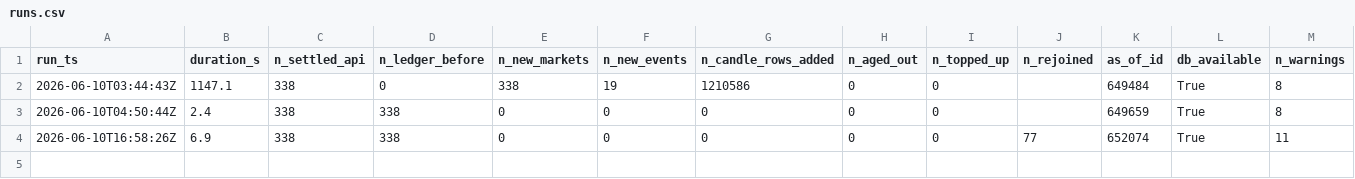
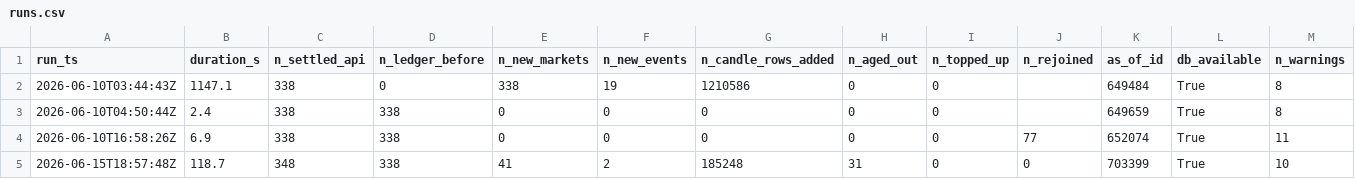
Before and after one commit to jakleh/rotten-tomatoes-forecasting, a CSV file: gates/recorded/runs.csv, drawn as a sheet; the diff names each change by its address in the sheet, - before the commit and + after, or states it on an @@ line.

```diff
--- a/gates/recorded/runs.csv
+++ b/gates/recorded/runs.csv
+row 5: 2026-06-15T18:57:48Z | 118.7 | 348 | 338 | 41 | 2 | 185248 | 31 | 0 | 0 | 703399 | True | 10
```
Also changed, not shown: gates/recorded/events_open.csv, 4 other files.
